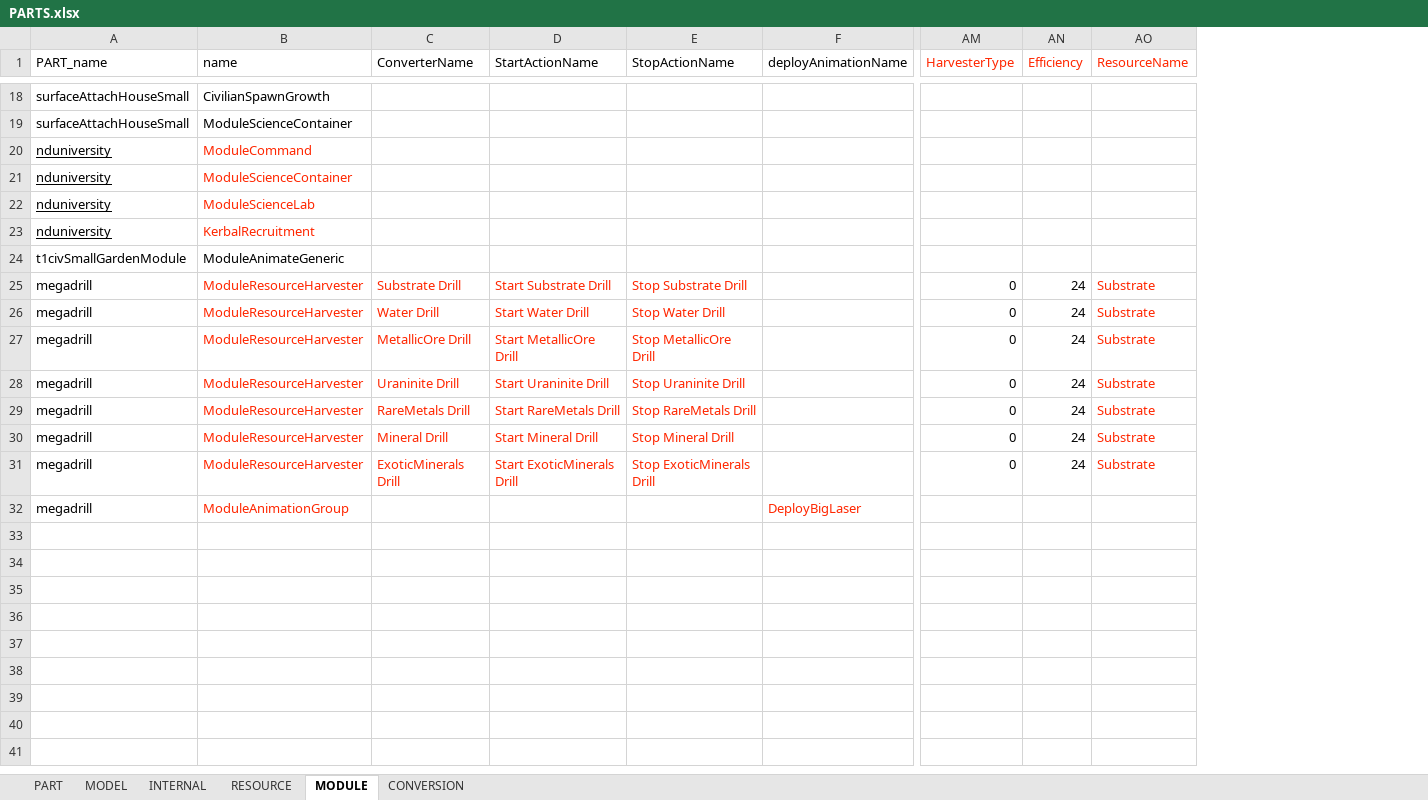
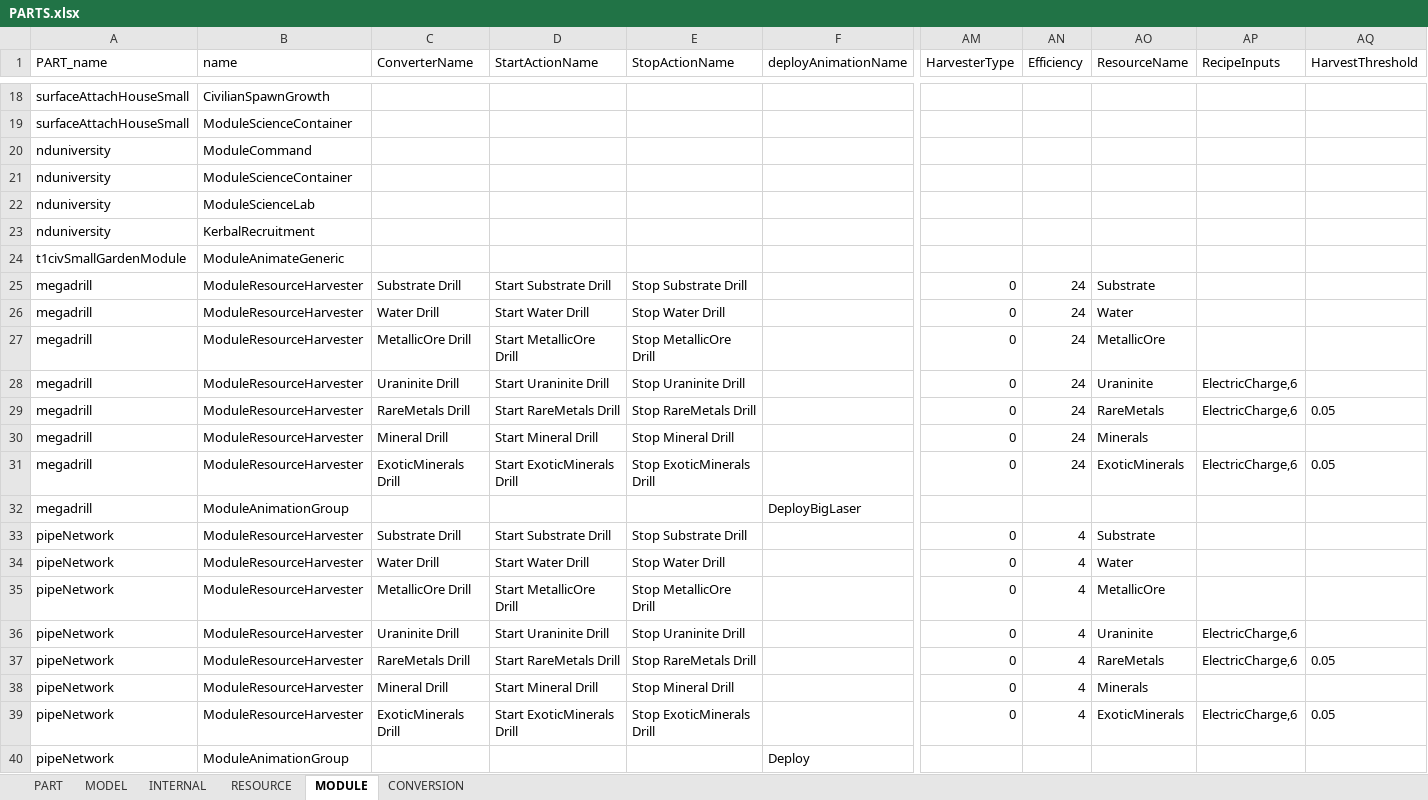
Before and after one commit to linuxgurugamer/CivilianPopulation, an Excel workbook: parts/src/main/resources/PARTS.xlsx, sheet MODULE, drawn as a sheet; only a part is shown, gaps mark what is left out; values as stored, in another font and other column widths than the file's, no borders; rows hold the shown columns only; the diff covers the shown part only; the diff names each change by its address in the sheet, - before the commit and + after, or states it on an @@ line.

Commit message:
Drills

```diff
--- a/parts/src/main/resources/PARTS.xlsx (sheet MODULE)
+++ b/parts/src/main/resources/PARTS.xlsx (sheet MODULE)
+column AP (RecipeInputs), rows 28-31: ElectricCharge,6 | ElectricCharge,6 |  | ElectricCharge,6
+column AQ (HarvestThreshold), rows 29-31: 0.05 |  | 0.05
-AM1:AO1 text colour: #FF2600
+AM1:AO1 text colour: black
-A20:A23 underline: on
+A20:A23 underline: off
-B20:B23 text colour: #FF2600
+B20:B23 text colour: black
-B25:E31 text colour: #FF2600
+B25:E31 text colour: black
-AO25:AO31 text colour: #FF2600
+AO25:AO31 text colour: black
-AO26 (ResourceName): Substrate
+AO26 (ResourceName): Water
-AO27 (ResourceName): Substrate
+AO27 (ResourceName): MetallicOre
-AO28 (ResourceName): Substrate
+AO28 (ResourceName): Uraninite
-AO29 (ResourceName): Substrate
+AO29 (ResourceName): RareMetals
-AO30 (ResourceName): Substrate
+AO30 (ResourceName): Minerals
-AO31 (ResourceName): Substrate
+AO31 (ResourceName): ExoticMinerals
-B32 text colour: #FF2600
+B32 text colour: black
-F32 text colour: #FF2600
+F32 text colour: black
+row 33: pipeNetwork | ModuleResourceHarvester | Substrate Drill | Start Substrate Drill | Stop Substrate Drill |  | 0 | 4 | Substrate
+row 34: pipeNetwork | ModuleResourceHarvester | Water Drill | Start Water Drill | Stop Water Drill |  | 0 | 4 | Water
+row 35: pipeNetwork | ModuleResourceHarvester | MetallicOre Drill | Start MetallicOre Drill | Stop MetallicOre Drill |  | 0 | 4 | MetallicOre
+row 36: pipeNetwork | ModuleResourceHarvester | Uraninite Drill | Start Uraninite Drill | Stop Uraninite Drill |  | 0 | 4 | Uraninite | ElectricCharge,6
+row 37: pipeNetwork | ModuleResourceHarvester | RareMetals Drill | Start RareMetals Drill | Stop RareMetals Drill |  | 0 | 4 | RareMetals | ElectricCharge,6 | 0.05
+row 38: pipeNetwork | ModuleResourceHarvester | Mineral Drill | Start Mineral Drill | Stop Mineral Drill |  | 0 | 4 | Minerals
+row 39: pipeNetwork | ModuleResourceHarvester | ExoticMinerals Drill | Start ExoticMinerals Drill | Stop ExoticMinerals Drill |  | 0 | 4 | ExoticMinerals | ElectricCharge,6 | 0.05
+row 40: pipeNetwork | ModuleAnimationGroup |  |  |  | Deploy
```
Also changed, not shown: cell formats elsewhere in this sheet, sheet CONVERSION, sheet PART, sheet MODEL, sheet RESOURCE, sheet INTERNAL, 11 other files.
